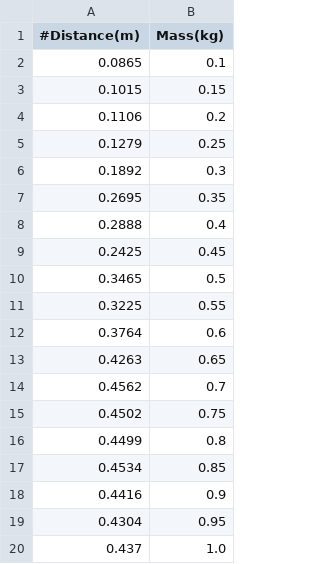
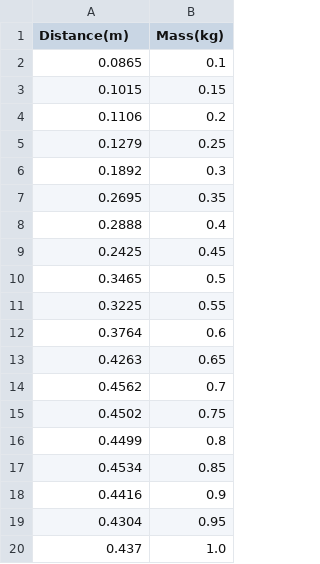
Before and after one commit to thermalogic/SEES, a CSV file: notebook/data/springData.csv, drawn as a sheet.

```diff
--- a/notebook/data/springData.csv
+++ b/notebook/data/springData.csv
@@ -1,2 +1,2 @@
-#Distance(m),Mass(kg)
+Distance(m),Mass(kg)
 0.0865,0.1
```
Also changed, not shown: 9 other files.
